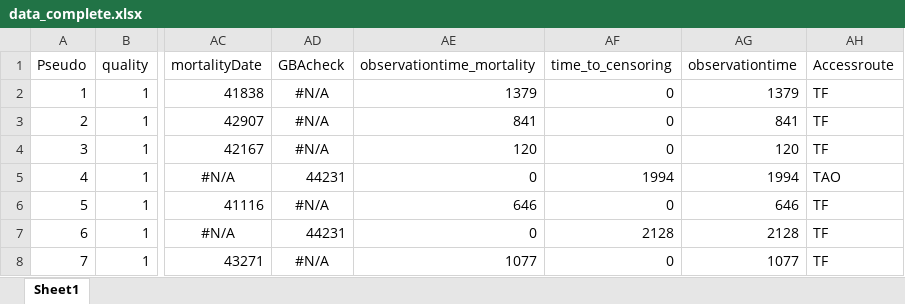
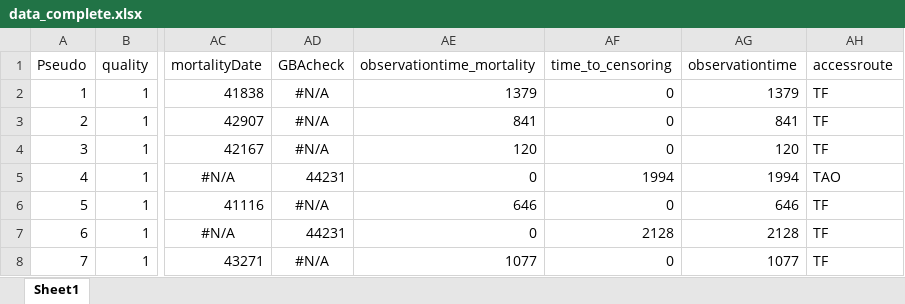
Before and after one commit to Dennisvanerck/Quantib_mortality, an Excel workbook: data_complete.xlsx, sheet Sheet1, drawn as a sheet; only a part is shown, gaps mark what is left out; values as stored, in another font and other column widths than the file's, no borders; the diff names each change by its address in the sheet, - before the commit and + after, or states it on an @@ line.

```diff
--- a/data_complete.xlsx (sheet Sheet1)
+++ b/data_complete.xlsx (sheet Sheet1)
-AH1: Accessroute
+AH1: accessroute
```
Also changed, not shown: 1 other file.
